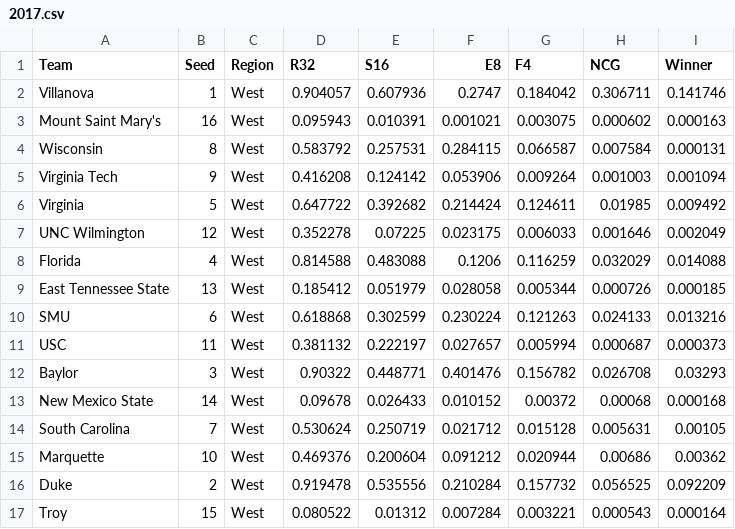
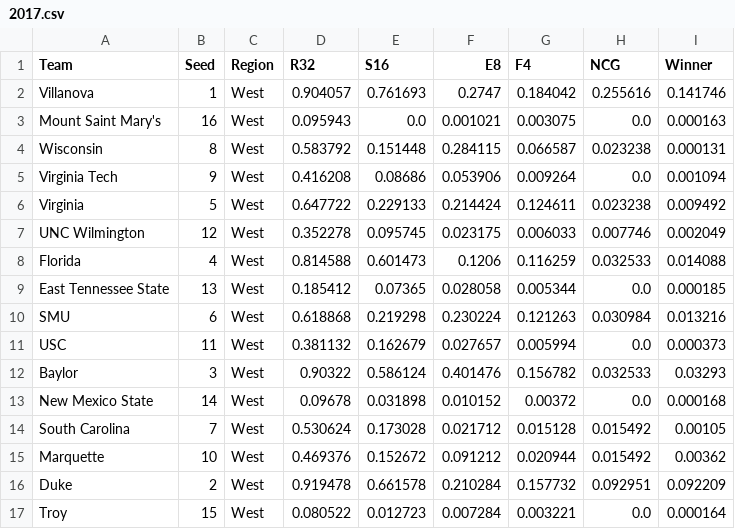
Before and after one commit to joshtkraus/ncaa-cbb-ml, a CSV file: results/predictions/2017.csv, drawn as a sheet; only a part is shown; the diff covers the shown part only.

```diff
--- a/results/predictions/2017.csv
+++ b/results/predictions/2017.csv
@@ -1,17 +1,17 @@
 Team,Seed,Region,R32,S16,E8,F4,NCG,Winner
-Villanova,1,West,0.904057,0.607936,0.2747,0.184042,0.306711,0.141746
-Mount Saint Mary's,16,West,0.095943,0.010391,0.001021,0.003075,0.000602,0.000163
-Wisconsin,8,West,0.583792,0.257531,0.284115,0.066587,0.007584,0.000131
-Virginia Tech,9,West,0.416208,0.124142,0.053906,0.009264,0.001003,0.001094
-Virginia,5,West,0.647722,0.392682,0.214424,0.124611,0.01985,0.009492
-UNC Wilmington,12,West,0.352278,0.07225,0.023175,0.006033,0.001646,0.002049
-Florida,4,West,0.814588,0.483088,0.1206,0.116259,0.032029,0.014088
-East Tennessee State,13,West,0.185412,0.051979,0.028058,0.005344,0.000726,0.000185
-SMU,6,West,0.618868,0.302599,0.230224,0.121263,0.024133,0.013216
-USC,11,West,0.381132,0.222197,0.027657,0.005994,0.000687,0.000373
-Baylor,3,West,0.90322,0.448771,0.401476,0.156782,0.026708,0.03293
-New Mexico State,14,West,0.09678,0.026433,0.010152,0.00372,0.00068,0.000168
-South Carolina,7,West,0.530624,0.250719,0.021712,0.015128,0.005631,0.00105
-Marquette,10,West,0.469376,0.200604,0.091212,0.020944,0.00686,0.00362
-Duke,2,West,0.919478,0.535556,0.210284,0.157732,0.056525,0.092209
-Troy,15,West,0.080522,0.01312,0.007284,0.003221,0.000543,0.000164
+Villanova,1,West,0.904057,0.761693,0.2747,0.184042,0.255616,0.141746
+Mount Saint Mary's,16,West,0.095943,0.0,0.001021,0.003075,0.0,0.000163
+Wisconsin,8,West,0.583792,0.151448,0.284115,0.066587,0.023238,0.000131
+Virginia Tech,9,West,0.416208,0.08686,0.053906,0.009264,0.0,0.001094
+Virginia,5,West,0.647722,0.229133,0.214424,0.124611,0.023238,0.009492
+UNC Wilmington,12,West,0.352278,0.095745,0.023175,0.006033,0.007746,0.002049
+Florida,4,West,0.814588,0.601473,0.1206,0.116259,0.032533,0.014088
+East Tennessee State,13,West,0.185412,0.07365,0.028058,0.005344,0.0,0.000185
+SMU,6,West,0.618868,0.219298,0.230224,0.121263,0.030984,0.013216
+USC,11,West,0.381132,0.162679,0.027657,0.005994,0.0,0.000373
+Baylor,3,West,0.90322,0.586124,0.401476,0.156782,0.032533,0.03293
+New Mexico State,14,West,0.09678,0.031898,0.010152,0.00372,0.0,0.000168
+South Carolina,7,West,0.530624,0.173028,0.021712,0.015128,0.015492,0.00105
+Marquette,10,West,0.469376,0.152672,0.091212,0.020944,0.015492,0.00362
+Duke,2,West,0.919478,0.661578,0.210284,0.157732,0.092951,0.092209
+Troy,15,West,0.080522,0.012723,0.007284,0.003221,0.0,0.000164
```
Also changed, not shown: 96 edited cells elsewhere in this file, results/predictions/2013.csv, results/predictions/2014.csv, 30 other files.
